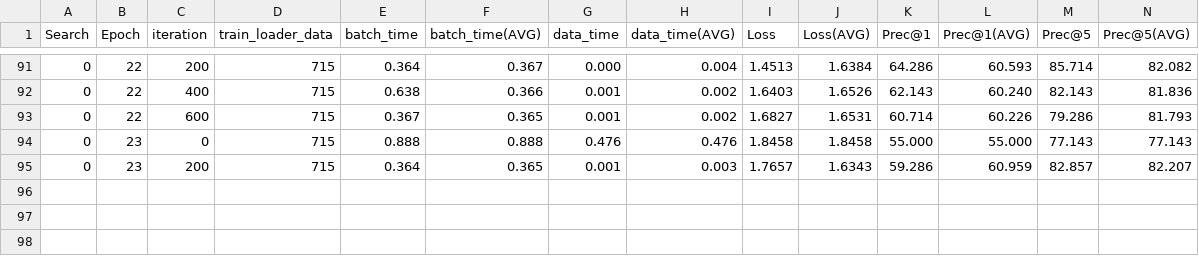
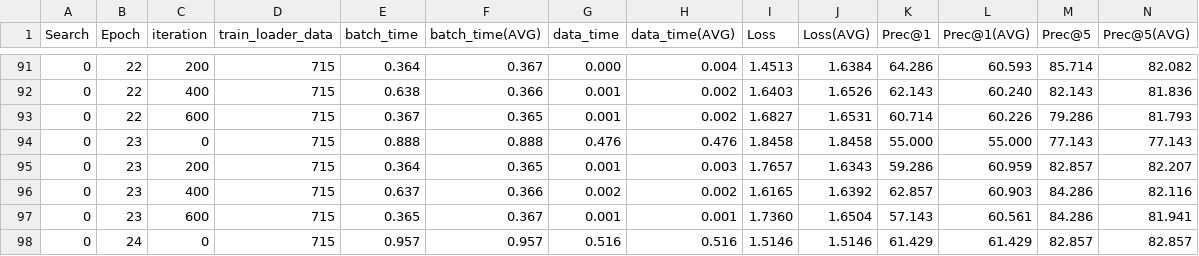
Before and after one commit to usdsparsity/USD, a CSV file: search/train_file_spars_srste_imagenet200_resnet18_sparse_0.9_0.0_M_32_alpha_0.7_prtrained_1.csv, drawn as a sheet; only a part is shown, gaps mark what is left out; rows hold the shown columns only; the diff names each change by its address in the sheet, - before the commit and + after, or states it on an @@ line.

```diff
--- a/search/train_file_spars_srste_imagenet200_resnet18_sparse_0.9_0.0_M_32_alpha_0.7_prtrained_1.csv
+++ b/search/train_file_spars_srste_imagenet200_resnet18_sparse_0.9_0.0_M_32_alpha_0.7_prtrained_1.csv
+row 96: 0 | 23 | 400 | 715 | 0.637 | 0.366 | 0.002 | 0.002 | 1.6165 | 1.6392 | 62.857 | 60.903 | 84.286 | 82.116
+row 97: 0 | 23 | 600 | 715 | 0.365 | 0.367 | 0.001 | 0.001 | 1.7360 | 1.6504 | 57.143 | 60.561 | 84.286 | 81.941
+row 98: 0 | 24 | 0 | 715 | 0.957 | 0.957 | 0.516 | 0.516 | 1.5146 | 1.5146 | 61.429 | 61.429 | 82.857 | 82.857
```
Also changed, not shown: search/sp_layers_file_spars_srste_imagenet200_resnet18_sparse_0.9_0.0_M_32_alpha_0.7_prtrained_1.csv, search/validate_file_spars_srste_imagenet200_resnet18_sparse_0.9_0.0_M_32_alpha_0.7_prtrained_1.csv, 2 other files.
